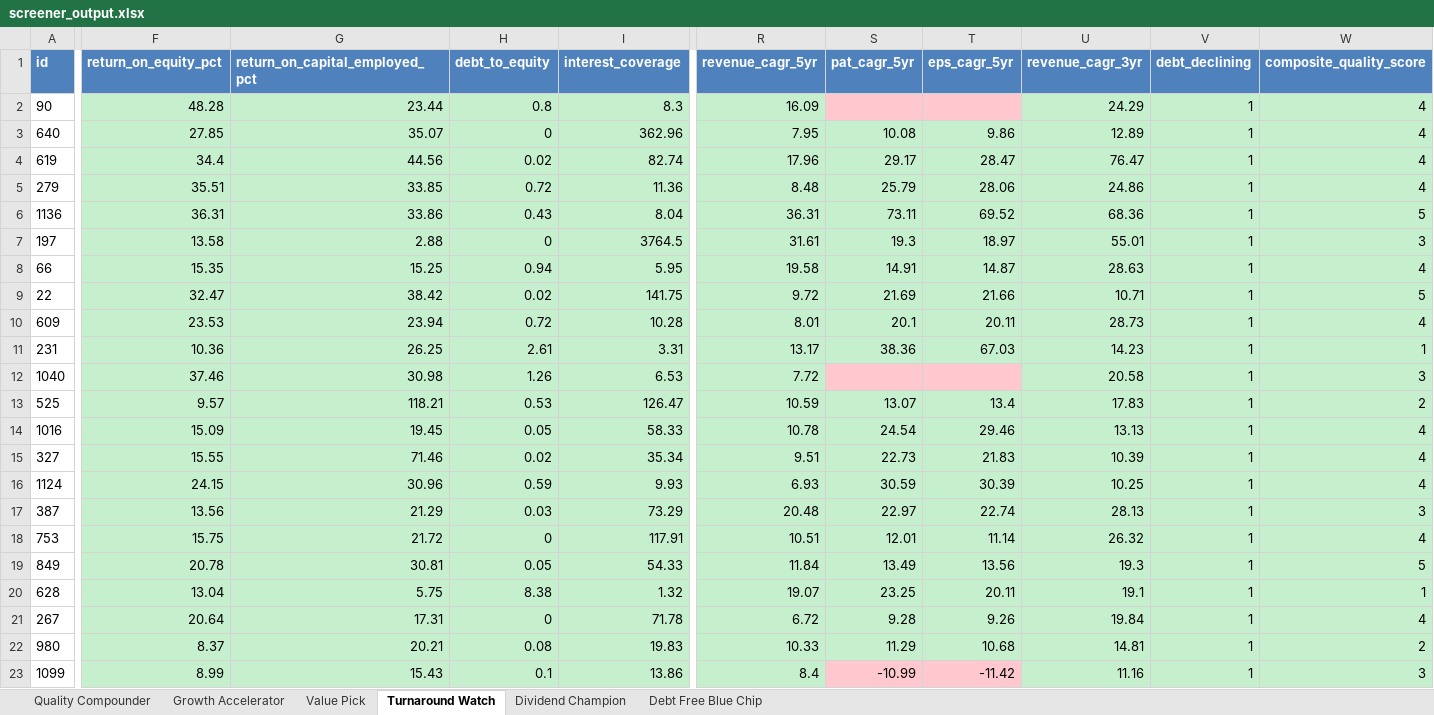
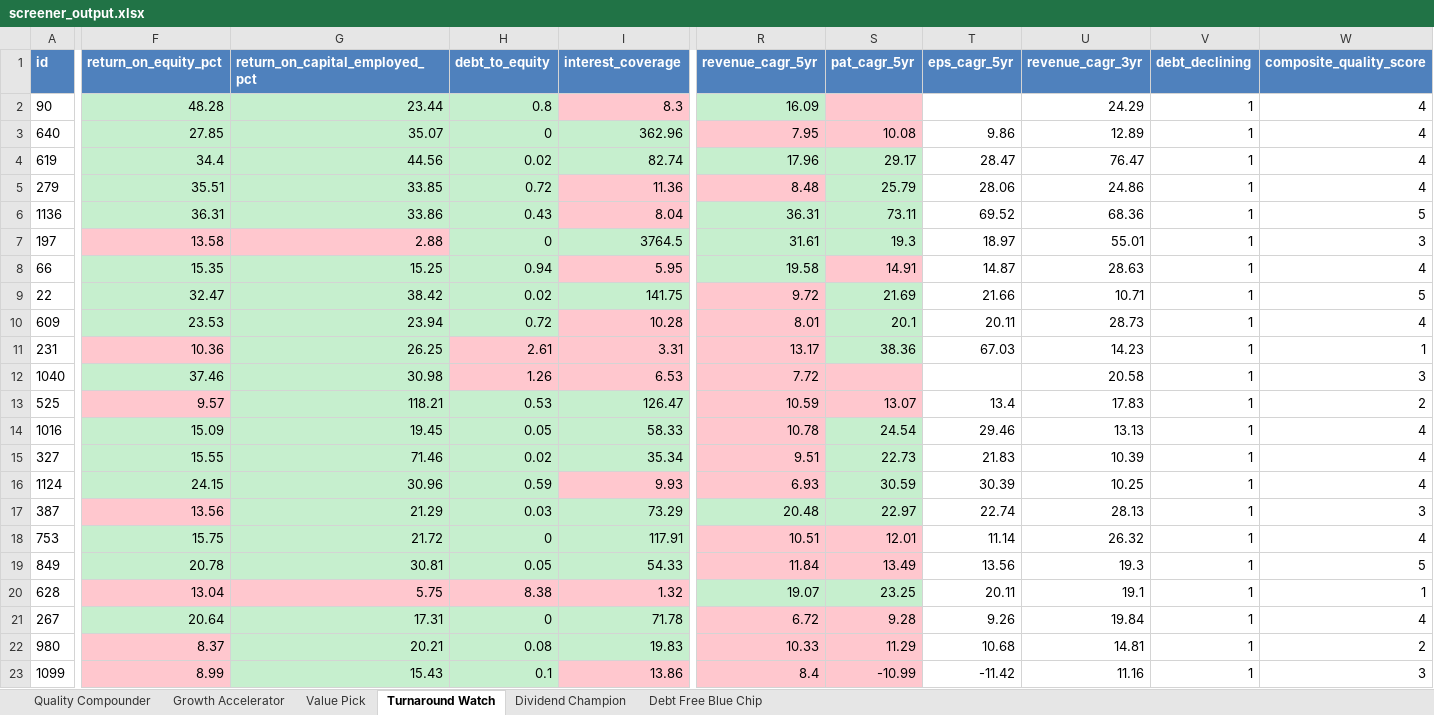
Before and after one commit to anilpachar-tech/nifty100-financial-intelligence-platform, an Excel workbook: output/screener_output.xlsx, sheet Turnaround Watch, drawn as a sheet; only a part is shown, gaps mark what is left out; values as stored, in another font and other column widths than the file's, no borders; the diff covers the shown part only; the diff names each change by its address in the sheet, - before the commit and + after, or states it on an @@ line.

```diff
--- a/output/screener_output.xlsx (sheet Turnaround Watch)
+++ b/output/screener_output.xlsx (sheet Turnaround Watch)
-I2 fill: #C6EFCE
+I2 fill: #FFC7CE
-T2 fill: #FFC7CE
+T2 fill: none
-U2:W2 fill: #C6EFCE
+U2:W2 fill: none
-R3:S3 fill: #C6EFCE
+R3:S3 fill: #FFC7CE
-T3:W11 fill: #C6EFCE
+T3:W11 fill: none
-I5:I6 fill: #C6EFCE
+I5:I6 fill: #FFC7CE
-R5 fill: #C6EFCE
+R5 fill: #FFC7CE
-F7:G7 fill: #C6EFCE
+F7:G7 fill: #FFC7CE
-I8 fill: #C6EFCE
+I8 fill: #FFC7CE
-S8 fill: #C6EFCE
+S8 fill: #FFC7CE
-R9:R12 fill: #C6EFCE
+R9:R12 fill: #FFC7CE
-I10 fill: #C6EFCE
+I10 fill: #FFC7CE
-F11 fill: #C6EFCE
+F11 fill: #FFC7CE
-H11:I12 fill: #C6EFCE
+H11:I12 fill: #FFC7CE
-T12 fill: #FFC7CE
+T12 fill: none
-U12:W12 fill: #C6EFCE
+U12:W12 fill: none
-F13 fill: #C6EFCE
+F13 fill: #FFC7CE
-R13:S13 fill: #C6EFCE
+R13:S13 fill: #FFC7CE
-T13:W22 fill: #C6EFCE
+T13:W22 fill: none
-R14:R16 fill: #C6EFCE
+R14:R16 fill: #FFC7CE
-I16 fill: #C6EFCE
+I16 fill: #FFC7CE
-F17 fill: #C6EFCE
+F17 fill: #FFC7CE
-R18:S19 fill: #C6EFCE
+R18:S19 fill: #FFC7CE
-F20:I20 fill: #C6EFCE
+F20:I20 fill: #FFC7CE
-R21:S22 fill: #C6EFCE
+R21:S22 fill: #FFC7CE
-F22:F23 fill: #C6EFCE
+F22:F23 fill: #FFC7CE
-I23 fill: #C6EFCE
+I23 fill: #FFC7CE
-R23 fill: #C6EFCE
+R23 fill: #FFC7CE
-T23 fill: #FFC7CE
+T23 fill: none
-U23:W23 fill: #C6EFCE
+U23:W23 fill: none
```
Also changed, not shown: cell formats elsewhere in this sheet, sheet Quality Compounder, sheet Growth Accelerator, sheet Dividend Champion, sheet Debt Free Blue Chip, sheet Value Pick, 6 other files.
